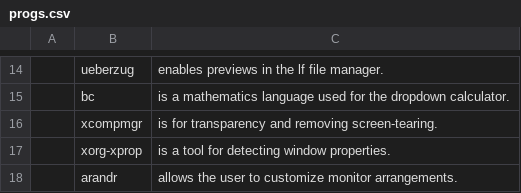
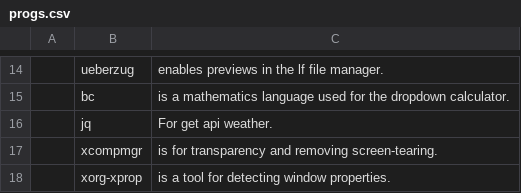
Before and after one commit to trongnghiango/programs-list, a CSV file: progs.csv, drawn as a sheet; only a part is shown, gaps mark what is left out; the shorter side is filled out with more unchanged rows; the diff names each change by its address in the sheet, - before the commit and + after, or states it on an @@ line.

Commit message:
Update progs.csv

```diff
--- a/progs.csv
+++ b/progs.csv
+row 16:  | jq | For get api weather.
```
